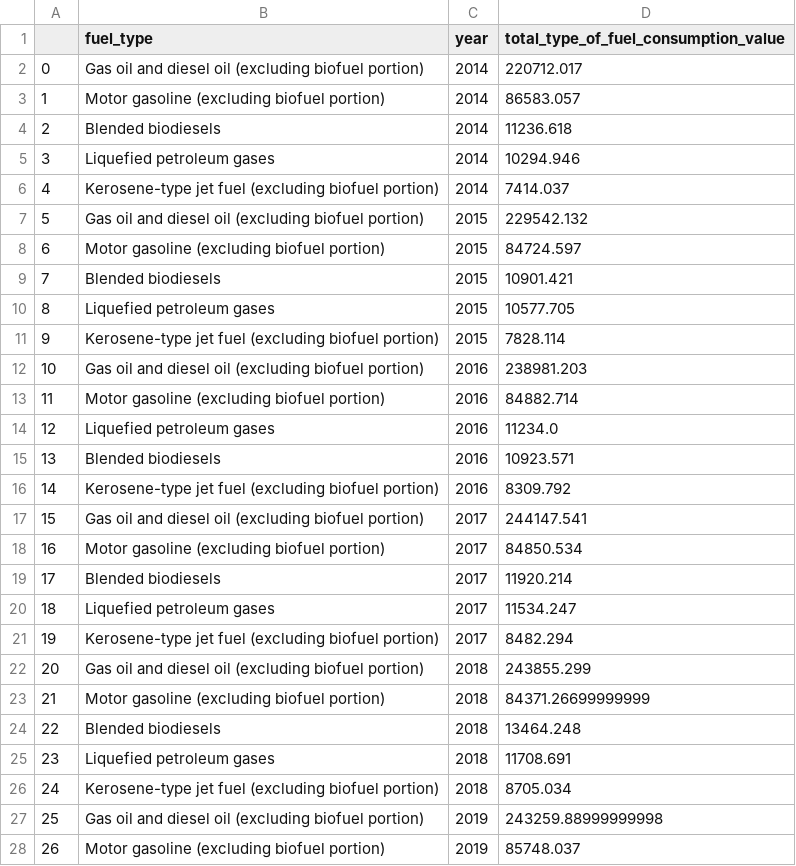
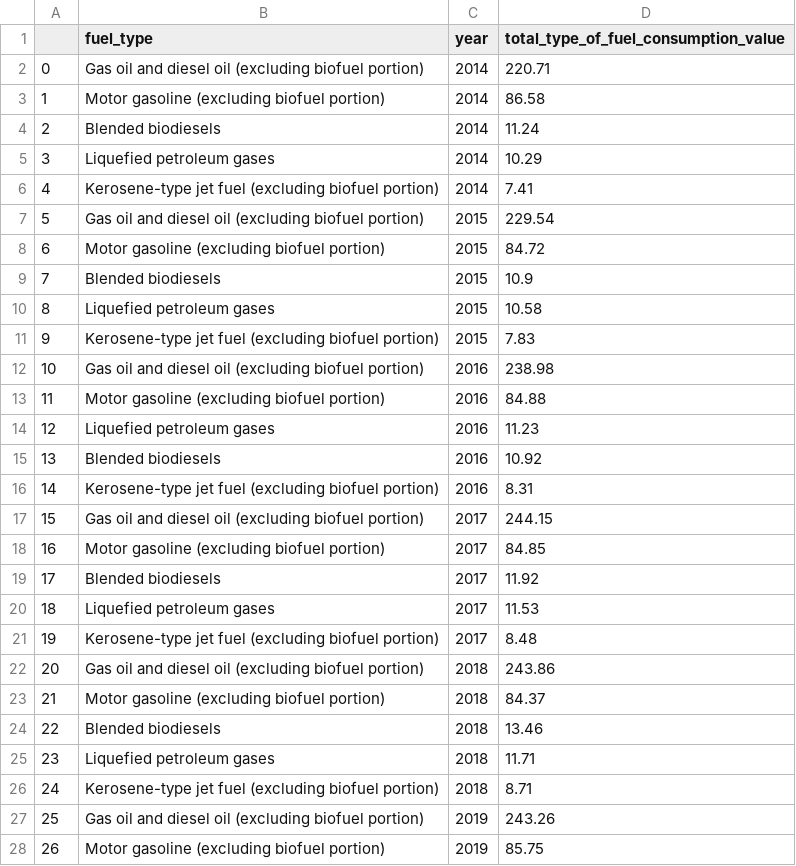
Before and after one commit to riccardocicala/Data_Visualization_Chart_Troopers, a CSV file: Stucchi/prepared_datasets/plot2.csv, drawn as a sheet; only a part is shown; the diff covers the shown part only.

```diff
--- a/Stucchi/prepared_datasets/plot2.csv
+++ b/Stucchi/prepared_datasets/plot2.csv
@@ -1,28 +1,28 @@
 ,fuel_type,year,total_type_of_fuel_consumption_value
-0,Gas oil and diesel oil (excluding biofuel portion),2014,220712.017
-1,Motor gasoline (excluding biofuel portion),2014,86583.057
-2,Blended biodiesels,2014,11236.618
-3,Liquefied petroleum gases,2014,10294.946
-4,Kerosene-type jet fuel (excluding biofuel portion),2014,7414.037
-5,Gas oil and diesel oil (excluding biofuel portion),2015,229542.132
-6,Motor gasoline (excluding biofuel portion),2015,84724.597
-7,Blended biodiesels,2015,10901.421
-8,Liquefied petroleum gases,2015,10577.705
-9,Kerosene-type jet fuel (excluding biofuel portion),2015,7828.114
-10,Gas oil and diesel oil (excluding biofuel portion),2016,238981.203
-11,Motor gasoline (excluding biofuel portion),2016,84882.714
-12,Liquefied petroleum gases,2016,11234.0
-13,Blended biodiesels,2016,10923.571
-14,Kerosene-type jet fuel (excluding biofuel portion),2016,8309.792
-15,Gas oil and diesel oil (excluding biofuel portion),2017,244147.541
-16,Motor gasoline (excluding biofuel portion),2017,84850.534
-17,Blended biodiesels,2017,11920.214
-18,Liquefied petroleum gases,2017,11534.247
-19,Kerosene-type jet fuel (excluding biofuel portion),2017,8482.294
-20,Gas oil and diesel oil (excluding biofuel portion),2018,243855.299
-21,Motor gasoline (excluding biofuel portion),2018,84371.26699999999
-22,Blended biodiesels,2018,13464.248
-23,Liquefied petroleum gases,2018,11708.691
-24,Kerosene-type jet fuel (excluding biofuel portion),2018,8705.034
-25,Gas oil and diesel oil (excluding biofuel portion),2019,243259.88999999998
-26,Motor gasoline (excluding biofuel portion),2019,85748.037
+0,Gas oil and diesel oil (excluding biofuel portion),2014,220.71
+1,Motor gasoline (excluding biofuel portion),2014,86.58
+2,Blended biodiesels,2014,11.24
+3,Liquefied petroleum gases,2014,10.29
+4,Kerosene-type jet fuel (excluding biofuel portion),2014,7.41
+5,Gas oil and diesel oil (excluding biofuel portion),2015,229.54
+6,Motor gasoline (excluding biofuel portion),2015,84.72
+7,Blended biodiesels,2015,10.9
+8,Liquefied petroleum gases,2015,10.58
+9,Kerosene-type jet fuel (excluding biofuel portion),2015,7.83
+10,Gas oil and diesel oil (excluding biofuel portion),2016,238.98
+11,Motor gasoline (excluding biofuel portion),2016,84.88
+12,Liquefied petroleum gases,2016,11.23
+13,Blended biodiesels,2016,10.92
+14,Kerosene-type jet fuel (excluding biofuel portion),2016,8.31
+15,Gas oil and diesel oil (excluding biofuel portion),2017,244.15
+16,Motor gasoline (excluding biofuel portion),2017,84.85
+17,Blended biodiesels,2017,11.92
+18,Liquefied petroleum gases,2017,11.53
+19,Kerosene-type jet fuel (excluding biofuel portion),2017,8.48
+20,Gas oil and diesel oil (excluding biofuel portion),2018,243.86
+21,Motor gasoline (excluding biofuel portion),2018,84.37
+22,Blended biodiesels,2018,13.46
+23,Liquefied petroleum gases,2018,11.71
+24,Kerosene-type jet fuel (excluding biofuel portion),2018,8.71
+25,Gas oil and diesel oil (excluding biofuel portion),2019,243.26
+26,Motor gasoline (excluding biofuel portion),2019,85.75
```
Also changed, not shown: 23 edited cells elsewhere in this file, Stucchi/prepared_datasets/plot3.csv, Stucchi/prepared_datasets/plot4.csv, 6 other files.
